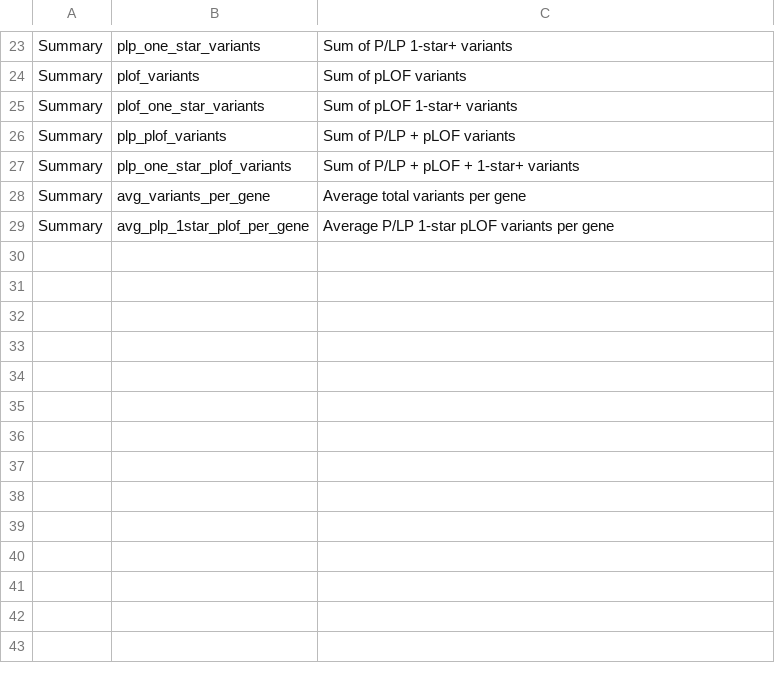
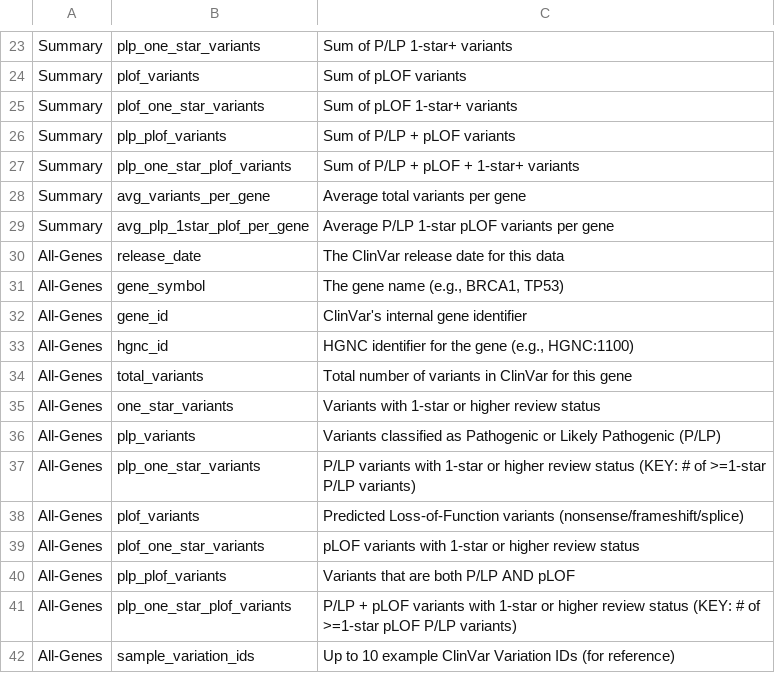
Before and after one commit to clingen-data-model/clinvar-ingest-bq-tools, a CSV file: scripts/mechanism-threshold/column-definitions.csv, drawn as a sheet; only a part is shown, gaps mark what is left out.

```diff
--- a/scripts/mechanism-threshold/column-definitions.csv
+++ b/scripts/mechanism-threshold/column-definitions.csv
@@ -29 +29,14 @@ Summary,avg_variants_per_gene,Average total variants per gene
 Summary,avg_plp_1star_plof_per_gene,Average P/LP 1-star pLOF variants per gene
+All-Genes,release_date,The ClinVar release date for this data
+All-Genes,gene_symbol,"The gene name (e.g., BRCA1, TP53)"
+All-Genes,gene_id,ClinVar's internal gene identifier
+All-Genes,hgnc_id,"HGNC identifier for the gene (e.g., HGNC:1100)"
+All-Genes,total_variants,Total number of variants in ClinVar for this gene
+All-Genes,one_star_variants,Variants with 1-star or higher review status
+All-Genes,plp_variants,Variants classified as Pathogenic or Likely Pathogenic (P/LP)
+All-Genes,plp_one_star_variants,P/LP variants with 1-star or higher review status (KEY: # of >=1-star P/LP variants)
+All-Genes,plof_variants,Predicted Loss-of-Function variants (nonsense/frameshift/splice)
+All-Genes,plof_one_star_variants,pLOF variants with 1-star or higher review status
+All-Genes,plp_plof_variants,Variants that are both P/LP AND pLOF
+All-Genes,plp_one_star_plof_variants,P/LP + pLOF variants with 1-star or higher review status (KEY: # of >=1-star pLOF P/LP variants)
+All-Genes,sample_variation_ids,Up to 10 example ClinVar Variation IDs (for reference)
```
Also changed, not shown: scripts/mechanism-threshold/README-google-sheets.tsv, 4 other files.
